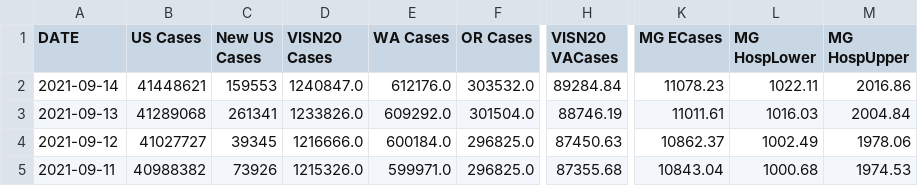
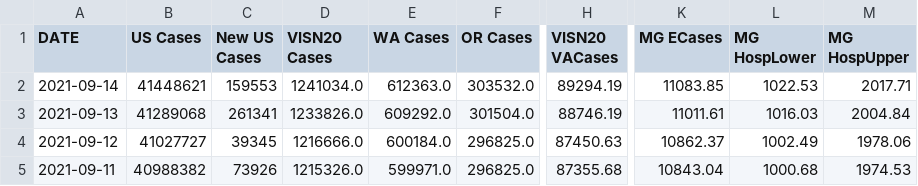
Before and after one commit to Codingfrfun/Covid-automation, a CSV file: VAChart.csv, drawn as a sheet; only a part is shown, gaps mark what is left out; the diff names each change by its address in the sheet, - before the commit and + after, or states it on an @@ line.

```diff
--- a/VAChart.csv
+++ b/VAChart.csv
-D2 (VISN20 Cases): 1240847.0
+D2 (VISN20 Cases): 1241034.0
-E2 (WA Cases): 612176.0
+E2 (WA Cases): 612363.0
-H2 (VISN20 VACases): 89284.84
+H2 (VISN20 VACases): 89294.19
-K2 (MG ECases): 11078.23
+K2 (MG ECases): 11083.85
-L2 (MG HospLower): 1022.11
+L2 (MG HospLower): 1022.53
-M2 (MG HospUpper): 2016.86
+M2 (MG HospUpper): 2017.71
```
Also changed, not shown: CCTVAChart2.csv, CountyVACOVID.csv.
